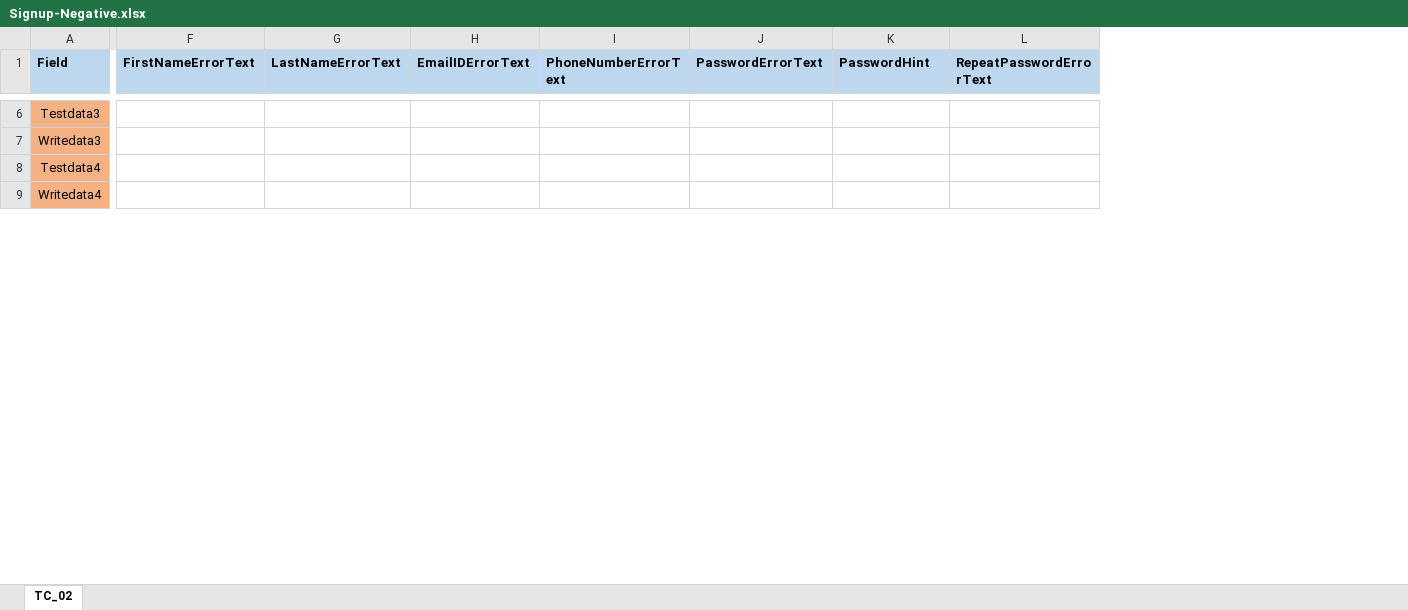
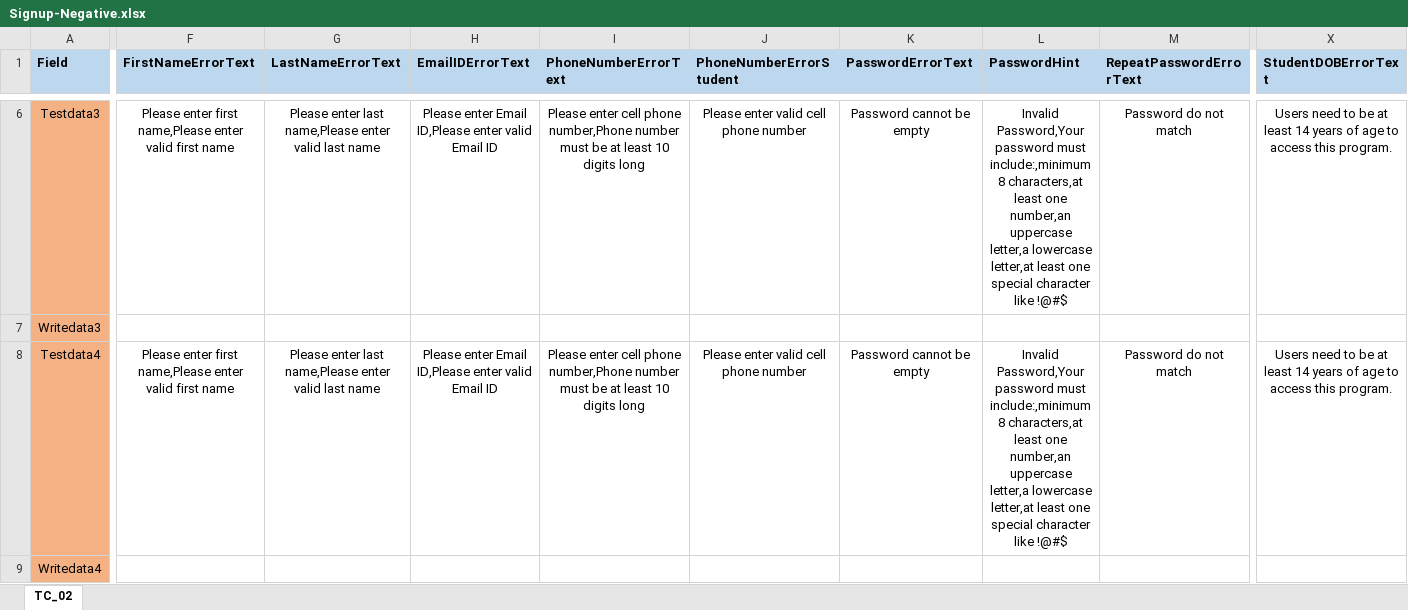
Before and after one commit to Balaji01234/Carepath-Mobile-Automation, an Excel workbook: dataFiles/Signup-Negative.xlsx, sheet TC_02, drawn as a sheet; only a part is shown, gaps mark what is left out; values as stored, in another font and other column widths than the file's, no borders; addresses are those after the commit; the diff covers the shown part only; the diff names each change by its address in the sheet, - before the commit and + after, or states it on an @@ line.

```diff
--- a/dataFiles/Signup-Negative.xlsx (sheet TC_02)
+++ b/dataFiles/Signup-Negative.xlsx (sheet TC_02)
+column J (PhoneNumberErrorStudent), rows 6-8: Please enter valid cell phone number |  | Please enter valid cell phone number
+column X (StudentDOBErrorText), rows 6-8: Users need to be at least 14 years of age to access this program. |  | Users need to be at least 14 years of age to access this program.
-F6 (FirstNameErrorText): (empty)
+F6 (FirstNameErrorText): Please enter first name,Please enter valid first name
-G6 (LastNameErrorText): (empty)
+G6 (LastNameErrorText): Please enter last name,Please enter valid last name
-H6 (EmailIDErrorText): (empty)
+H6 (EmailIDErrorText): Please enter Email ID,Please enter valid Email ID
-I6 (PhoneNumberErrorText): (empty)
+I6 (PhoneNumberErrorText): Please enter cell phone number,Phone number must be at least 10 digits long
-K6 (PasswordErrorText): (empty)
+K6 (PasswordErrorText): Password cannot be empty
-L6 (PasswordHint): (empty)
+L6 (PasswordHint): Invalid Password,Your password must include:,minimum 8 characters,at least one number,an uppercase letter,a lowercase letter,at least one special character like !@#$
-M6 (RepeatPasswordErrorText): (empty)
+M6 (RepeatPasswordErrorText): Password do not match
-F8 (FirstNameErrorText): (empty)
+F8 (FirstNameErrorText): Please enter first name,Please enter valid first name
-G8 (LastNameErrorText): (empty)
+G8 (LastNameErrorText): Please enter last name,Please enter valid last name
-H8 (EmailIDErrorText): (empty)
+H8 (EmailIDErrorText): Please enter Email ID,Please enter valid Email ID
-I8 (PhoneNumberErrorText): (empty)
+I8 (PhoneNumberErrorText): Please enter cell phone number,Phone number must be at least 10 digits long
-K8 (PasswordErrorText): (empty)
+K8 (PasswordErrorText): Password cannot be empty
-L8 (PasswordHint): (empty)
+L8 (PasswordHint): Invalid Password,Your password must include:,minimum 8 characters,at least one number,an uppercase letter,a lowercase letter,at least one special character like !@#$
-M8 (RepeatPasswordErrorText): (empty)
+M8 (RepeatPasswordErrorText): Password do not match
```
Also changed, not shown: 93 edited cells and cell formats elsewhere in this sheet, 4 other files.
